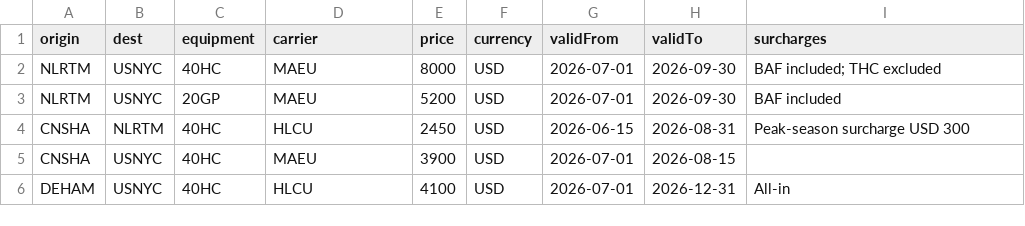
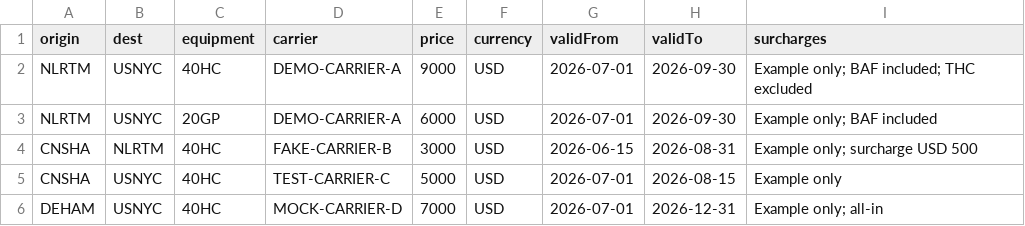
Before and after one commit to Logic-Solutions-GmbH/logic-heroes-plugin, a CSV file: plugins/heroes-agent/skills/heroes-agent/assets/peer-template/self/rate-book/sample-rates.csv, drawn as a sheet.

Commit message:
test: complete offline release gate
Co-authored-by: carlos <carlos@logic.fyi>
Signed-off-by: carlos <carlos@logic.fyi>

```diff
--- a/plugins/heroes-agent/skills/heroes-agent/assets/peer-template/self/rate-book/sample-rates.csv
+++ b/plugins/heroes-agent/skills/heroes-agent/assets/peer-template/self/rate-book/sample-rates.csv
@@ -1,6 +1,6 @@
 origin,dest,equipment,carrier,price,currency,validFrom,validTo,surcharges
-NLRTM,USNYC,40HC,MAEU,8000,USD,2026-07-01,2026-09-30,BAF included; THC excluded
-NLRTM,USNYC,20GP,MAEU,5200,USD,2026-07-01,2026-09-30,BAF included
-CNSHA,NLRTM,40HC,HLCU,2450,USD,2026-06-15,2026-08-31,Peak-season surcharge USD 300
-CNSHA,USNYC,40HC,MAEU,3900,USD,2026-07-01,2026-08-15,
-DEHAM,USNYC,40HC,HLCU,4100,USD,2026-07-01,2026-12-31,All-in
+NLRTM,USNYC,40HC,DEMO-CARRIER-A,9000,USD,2026-07-01,2026-09-30,Example only; BAF included; THC excluded
+NLRTM,USNYC,20GP,DEMO-CARRIER-A,6000,USD,2026-07-01,2026-09-30,Example only; BAF included
+CNSHA,NLRTM,40HC,FAKE-CARRIER-B,3000,USD,2026-06-15,2026-08-31,Example only; surcharge USD 500
+CNSHA,USNYC,40HC,TEST-CARRIER-C,5000,USD,2026-07-01,2026-08-15,Example only
+DEHAM,USNYC,40HC,MOCK-CARRIER-D,7000,USD,2026-07-01,2026-12-31,Example only; all-in
```
Also changed, not shown: 2 other files.
